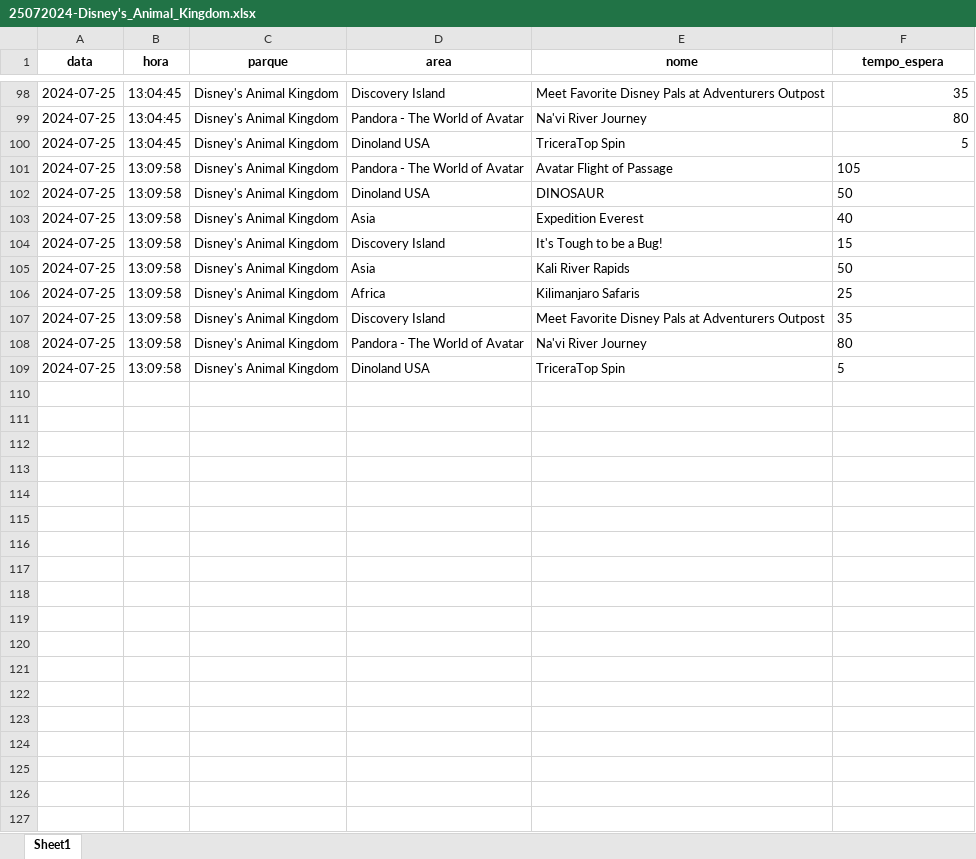
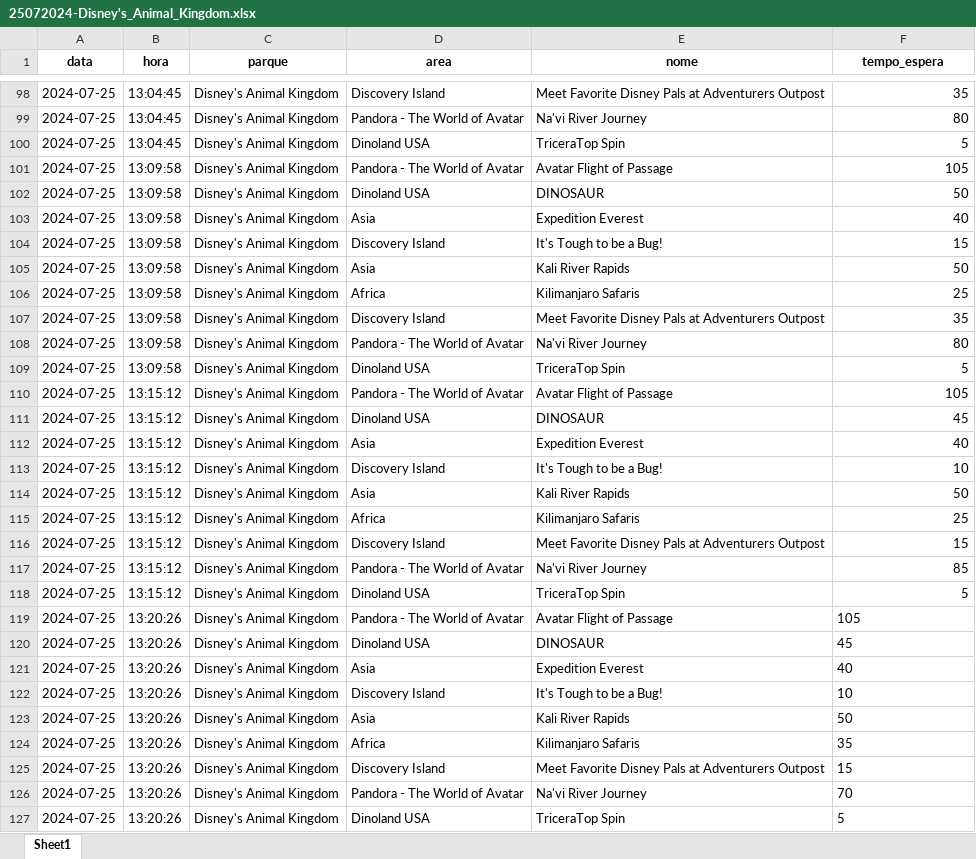
Before and after one commit to Gabriel5595/web_scraping_disney, an Excel workbook: resources/excel/25072024-Disney's_Animal_Kingdom.xlsx, sheet Sheet1, drawn as a sheet; only a part is shown, gaps mark what is left out; values as stored, in another font and other column widths than the file's, no borders; the diff names each change by its address in the sheet, - before the commit and + after, or states it on an @@ line.

```diff
--- a/resources/excel/25072024-Disney's_Animal_Kingdom.xlsx (sheet Sheet1)
+++ b/resources/excel/25072024-Disney's_Animal_Kingdom.xlsx (sheet Sheet1)
-F101:F109 alignment: left
+F101:F109 alignment: right
+row 110: 2024-07-25 | 13:15:12 | Disney's Animal Kingdom | Pandora - The World of Avatar | Avatar Flight of Passage | 105
+row 111: 2024-07-25 | 13:15:12 | Disney's Animal Kingdom | Dinoland USA | DINOSAUR | 45
+row 112: 2024-07-25 | 13:15:12 | Disney's Animal Kingdom | Asia | Expedition Everest | 40
+row 113: 2024-07-25 | 13:15:12 | Disney's Animal Kingdom | Discovery Island | It's Tough to be a Bug! | 10
+row 114: 2024-07-25 | 13:15:12 | Disney's Animal Kingdom | Asia | Kali River Rapids | 50
+row 115: 2024-07-25 | 13:15:12 | Disney's Animal Kingdom | Africa | Kilimanjaro Safaris | 25
+row 116: 2024-07-25 | 13:15:12 | Disney's Animal Kingdom | Discovery Island | Meet Favorite Disney Pals at Adventurers Outpost | 15
+row 117: 2024-07-25 | 13:15:12 | Disney's Animal Kingdom | Pandora - The World of Avatar | Na'vi River Journey | 85
+row 118: 2024-07-25 | 13:15:12 | Disney's Animal Kingdom | Dinoland USA | TriceraTop Spin | 5
+row 119: 2024-07-25 | 13:20:26 | Disney's Animal Kingdom | Pandora - The World of Avatar | Avatar Flight of Passage | 105
+row 120: 2024-07-25 | 13:20:26 | Disney's Animal Kingdom | Dinoland USA | DINOSAUR | 45
+row 121: 2024-07-25 | 13:20:26 | Disney's Animal Kingdom | Asia | Expedition Everest | 40
+row 122: 2024-07-25 | 13:20:26 | Disney's Animal Kingdom | Discovery Island | It's Tough to be a Bug! | 10
+row 123: 2024-07-25 | 13:20:26 | Disney's Animal Kingdom | Asia | Kali River Rapids | 50
+row 124: 2024-07-25 | 13:20:26 | Disney's Animal Kingdom | Africa | Kilimanjaro Safaris | 35
+row 125: 2024-07-25 | 13:20:26 | Disney's Animal Kingdom | Discovery Island | Meet Favorite Disney Pals at Adventurers Outpost | 15
+row 126: 2024-07-25 | 13:20:26 | Disney's Animal Kingdom | Pandora - The World of Avatar | Na'vi River Journey | 70
+row 127: 2024-07-25 | 13:20:26 | Disney's Animal Kingdom | Dinoland USA | TriceraTop Spin | 5
```
Also changed, not shown: resources/excel/25072024-Disney's_Hollywood_Studios.xlsx, resources/excel/25072024-Epcot.xlsx, 6 other files.
